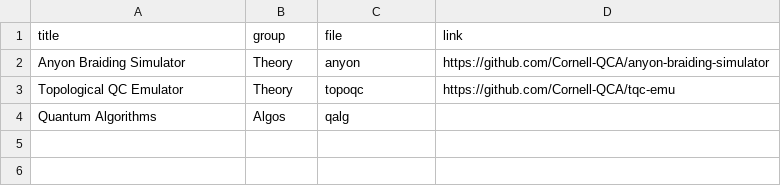
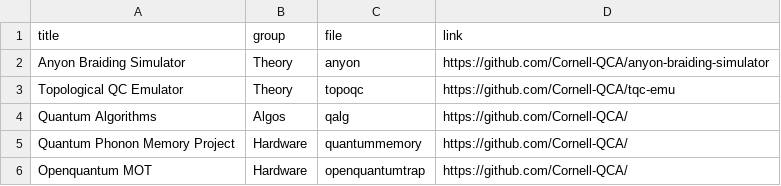
Before and after one commit to Cornell-QCA/website, a CSV file: data/csv/projects.csv, drawn as a sheet.

```diff
--- a/data/csv/projects.csv
+++ b/data/csv/projects.csv
@@ -3,2 +3,4 @@ Anyon Braiding Simulator,Theory,anyon,https://github.com/Cornell-QCA/anyon-braid
 Topological QC Emulator,Theory,topoqc,https://github.com/Cornell-QCA/tqc-emu
-Quantum Algorithms,Algos,qalg,
+Quantum Algorithms,Algos,qalg,https://github.com/Cornell-QCA/
+Quantum Phonon Memory Project,Hardware,quantummemory,https://github.com/Cornell-QCA/
+Openquantum MOT,Hardware,openquantumtrap,https://github.com/Cornell-QCA/
```
Also changed, not shown: 7 other files.
